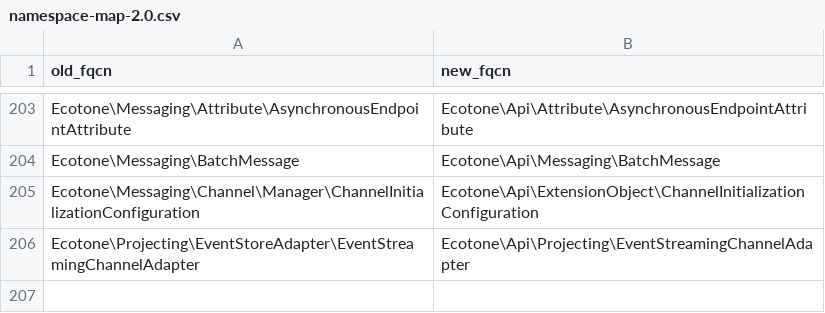
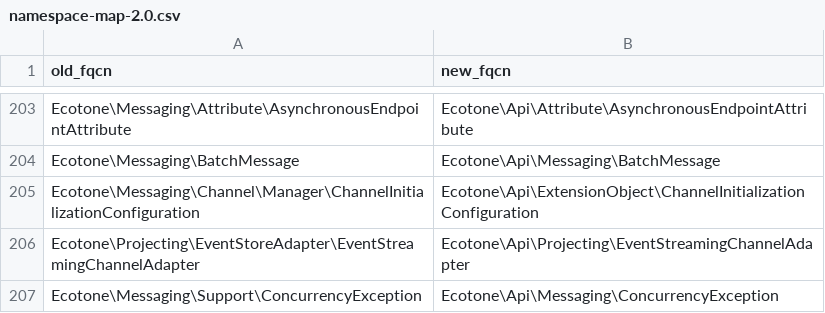
Before and after one commit to ecotoneframework/ecotone-dev, a CSV file: upgrade/namespace-map-2.0.csv, drawn as a sheet; only a part is shown, gaps mark what is left out; the diff names each change by its address in the sheet, - before the commit and + after, or states it on an @@ line.

Commit message:
refactor(messaging)!: ConcurrencyException moves into Api
An application names it three ways: a custom repository throws
ConcurrencyException::forStaleAggregate() (upgrade-2.0.md §14 tells it to), retry configuration
lists it (withCommandBusRetry(true, 3, [ConcurrencyException::class]), which its own messages
recommend), and code catches it; docs-2-0 names it on 16 pages. Api's
DecisionModelConcurrencyException already extended it, an Api type with an internal parent. It
keeps MessagingException as its parent — the accepted internal-parent case, since everything an
application calls on it (the named constructors, getMessage()) names only scalars.
Ecotone\Messaging\Support\ConcurrencyException is Ecotone\Api\Messaging\ConcurrencyException.

```diff
--- a/upgrade/namespace-map-2.0.csv
+++ b/upgrade/namespace-map-2.0.csv
+row 207: Ecotone\Messaging\Support\ConcurrencyException | Ecotone\Api\Messaging\ConcurrencyException
```
Also changed, not shown: 28 other files.
